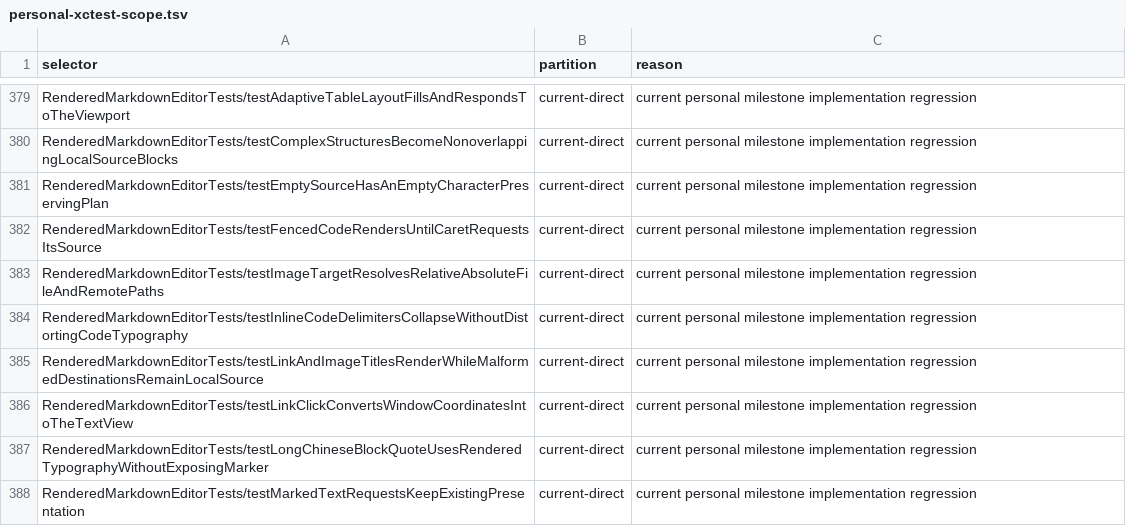
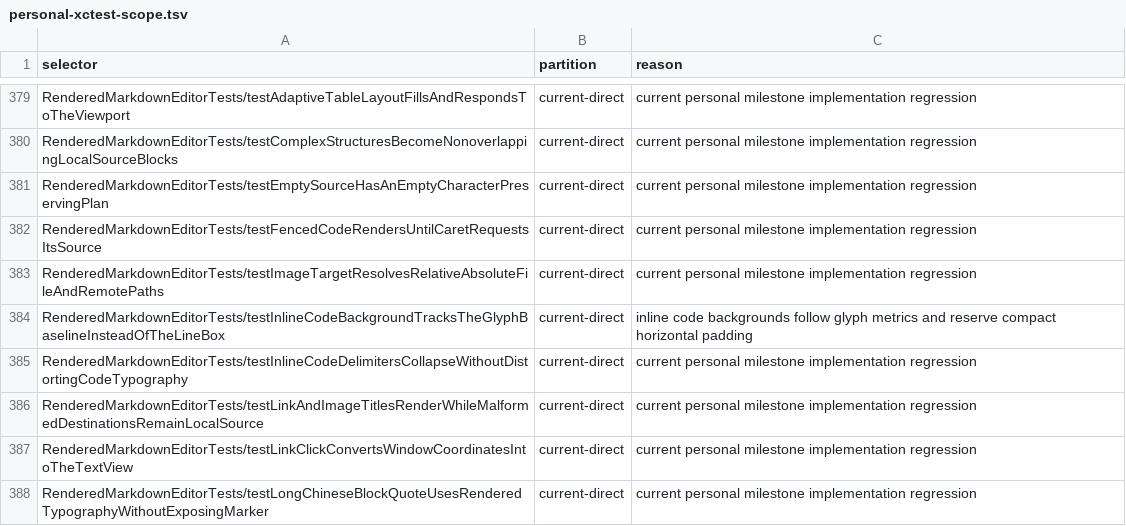
Before and after one commit to Eulimene/Inflow, a TSV file: code/quality/personal-xctest-scope.tsv, drawn as a sheet; only a part is shown, gaps mark what is left out; the shorter side is filled out with more unchanged rows; the diff names each change by its address in the sheet, - before the commit and + after, or states it on an @@ line.

Commit message:
fix: align inline code backgrounds with text

```diff
--- a/code/quality/personal-xctest-scope.tsv
+++ b/code/quality/personal-xctest-scope.tsv
+row 384: RenderedMarkdownEditorTests/testInlineCodeBackgroundTracksTheGlyphBaselineInsteadOfTheLineBox | current-direct | inline code backgrounds follow glyph metrics and reserve compact horizontal padding
```
Also changed, not shown: 8 other files.
